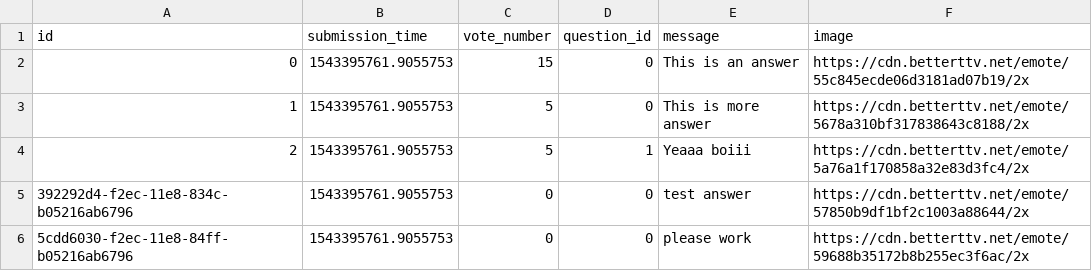
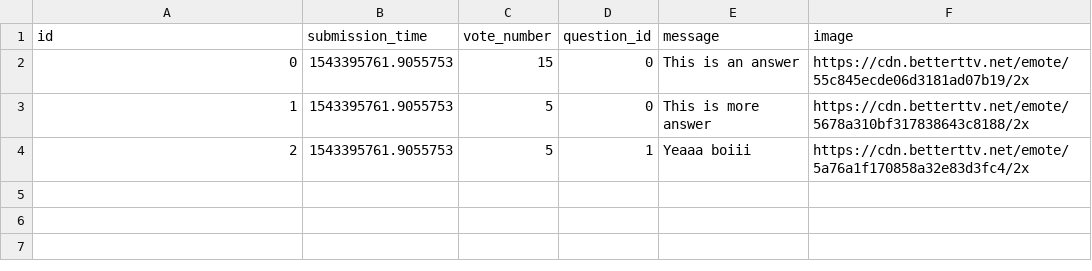
Before and after one commit to hudiM/ask-mate-python, a CSV file: answer.csv, drawn as a sheet; the diff names each change by its address in the sheet, - before the commit and + after, or states it on an @@ line.

Commit message:
1000 values working

```diff
--- a/answer.csv
+++ b/answer.csv
-row 5: 392292d4-f2ec-11e8-834c-b05216ab6796 | 1543395761.9055753 | 0 | 0 | test answer | https://cdn.betterttv.net/emote/57850b9df1bf2c1003a88644/2x
-row 6: 5cdd6030-f2ec-11e8-84ff-b05216ab6796 | 1543395761.9055753 | 0 | 0 | please work | https://cdn.betterttv.net/emote/59688b35172b8b255ec3f6ac/2x
```
Also changed, not shown: question.csv, 3 other files.
